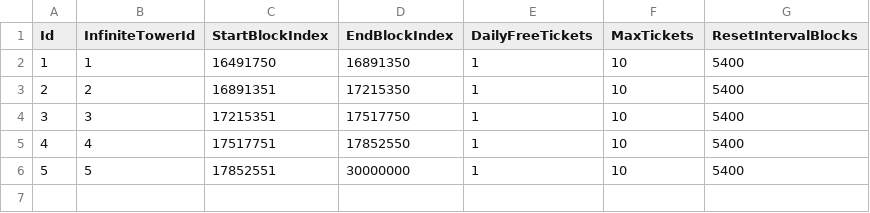
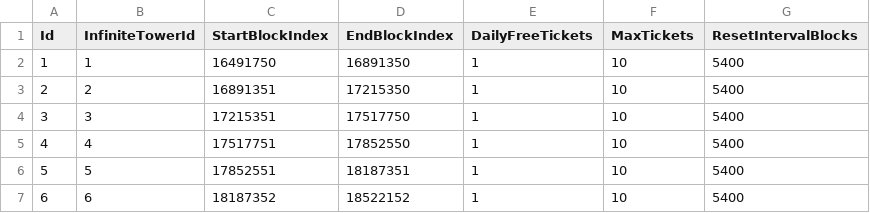
Before and after one commit to planetarium/lib9c, a CSV file: Lib9c/TableCSV/InfiniteTowerScheduleSheet.csv, drawn as a sheet.

Commit message:
Update InfiniteTowerScheduleSheet.csv from Google Sheets

```diff
--- a/Lib9c/TableCSV/InfiniteTowerScheduleSheet.csv
+++ b/Lib9c/TableCSV/InfiniteTowerScheduleSheet.csv
@@ -5,2 +5,3 @@ Id,InfiniteTowerId,StartBlockIndex,EndBlockIndex,DailyFreeTickets,MaxTickets,Res
 4,4,17517751,17852550,1,10,5400
-5,5,17852551,30000000,1,10,5400
+5,5,17852551,18187351,1,10,5400
+6,6,18187352,18522152,1,10,5400
```
